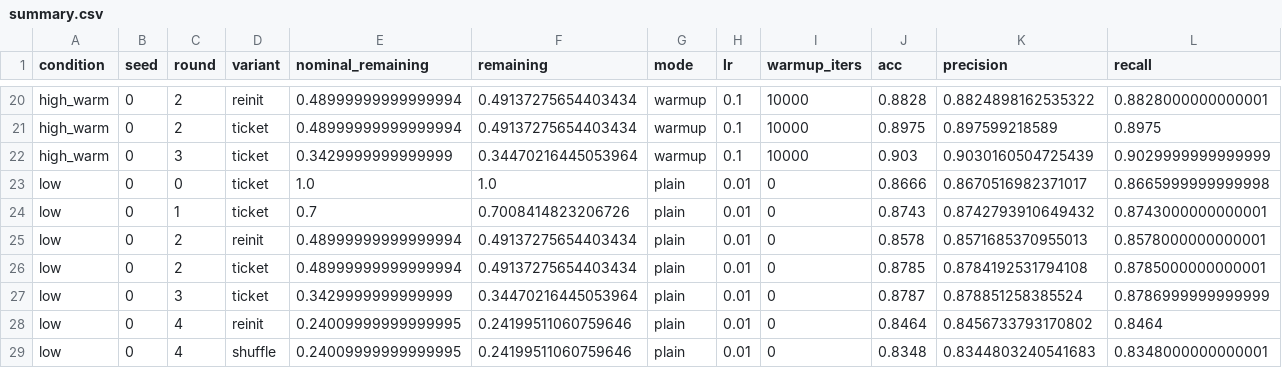
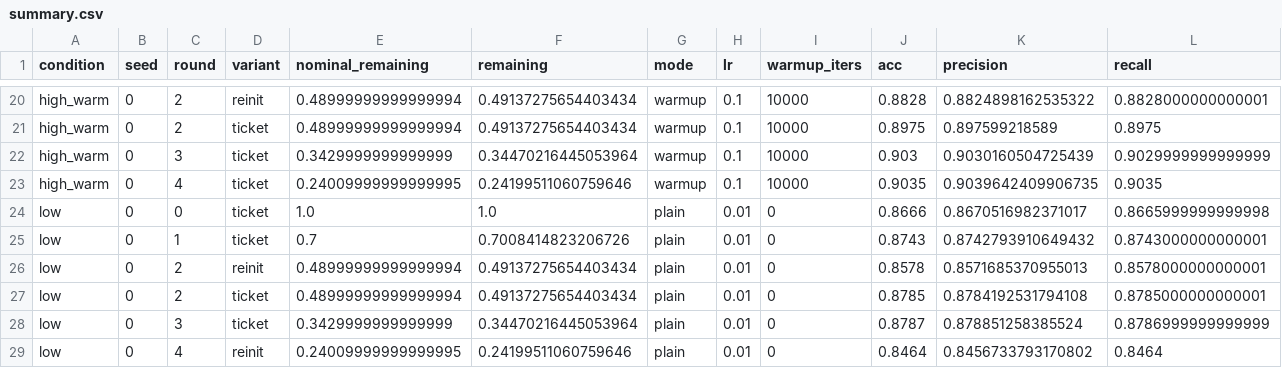
Before and after one commit to kneat2448/LTH-ML-final, a CSV file: results/summary.csv, drawn as a sheet; only a part is shown, gaps mark what is left out; the shorter side is filled out with more unchanged rows; rows hold the shown columns only; the diff names each change by its address in the sheet, - before the commit and + after, or states it on an @@ line.

```diff
--- a/results/summary.csv
+++ b/results/summary.csv
+row 23: high_warm | 0 | 4 | ticket | 0.24009999999999995 | 0.24199511060759646 | warmup | 0.1 | 10000 | 0.9035 | 0.9039642409906735 | 0.9035
```
Also changed, not shown: results/ticket_advantage.csv, 3 other files.
